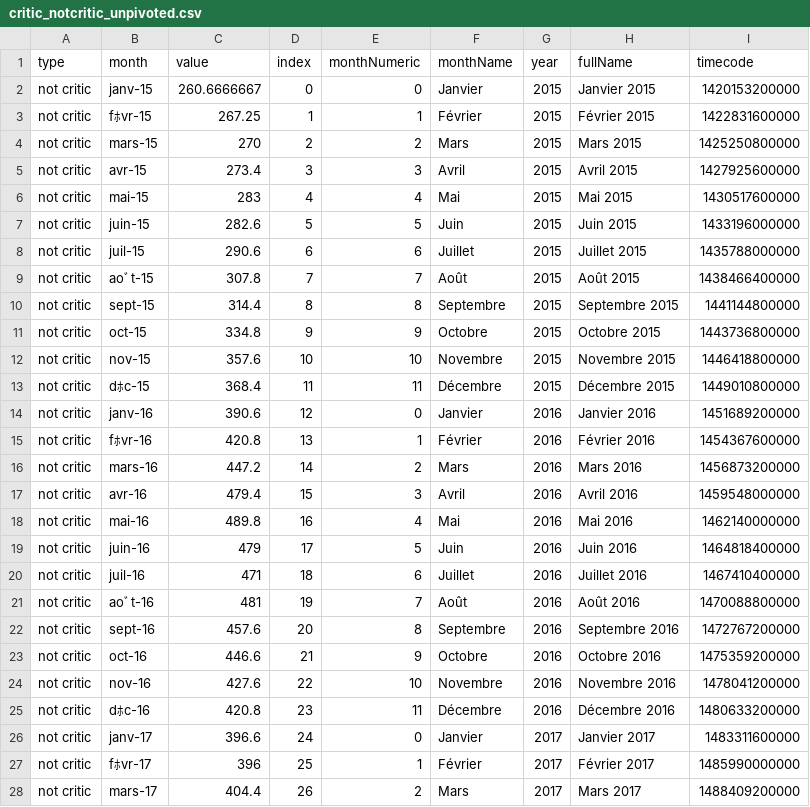
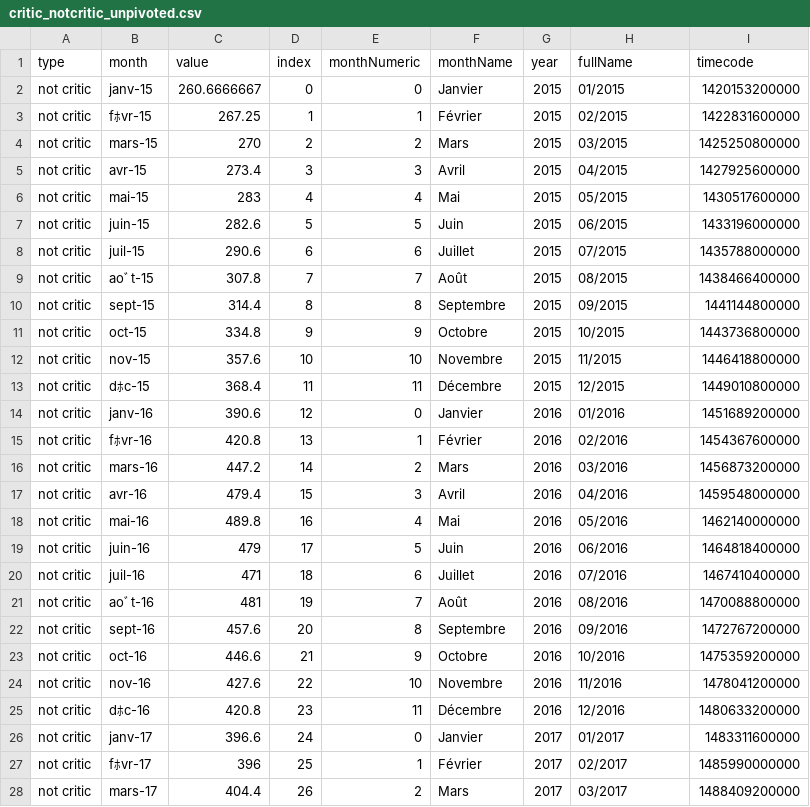
Before and after one commit to medialab/carnet-algopresse, a CSV file: public/data/critic_notcritic_unpivoted.csv, drawn as a sheet; only a part is shown; the diff covers the shown part only.

```diff
--- a/public/data/critic_notcritic_unpivoted.csv
+++ b/public/data/critic_notcritic_unpivoted.csv
@@ -1,28 +1,28 @@
 type,month,value,index,monthNumeric,monthName,year,fullName,timecode
-not critic,janv-15,260.6666667,0,0,Janvier,2015,Janvier 2015,1420153200000
-not critic,fﾎvr-15,267.25,1,1,Février,2015,Février 2015,1422831600000
-not critic,mars-15,270,2,2,Mars,2015,Mars 2015,1425250800000
-not critic,avr-15,273.4,3,3,Avril,2015,Avril 2015,1427925600000
-not critic,mai-15,283,4,4,Mai,2015,Mai 2015,1430517600000
-not critic,juin-15,282.6,5,5,Juin,2015,Juin 2015,1433196000000
-not critic,juil-15,290.6,6,6,Juillet,2015,Juillet 2015,1435788000000
-not critic,aoﾞt-15,307.8,7,7,Août,2015,Août 2015,1438466400000
-not critic,sept-15,314.4,8,8,Septembre,2015,Septembre 2015,1441144800000
-not critic,oct-15,334.8,9,9,Octobre,2015,Octobre 2015,1443736800000
-not critic,nov-15,357.6,10,10,Novembre,2015,Novembre 2015,1446418800000
-not critic,dﾎc-15,368.4,11,11,Décembre,2015,Décembre 2015,1449010800000
-not critic,janv-16,390.6,12,0,Janvier,2016,Janvier 2016,1451689200000
-not critic,fﾎvr-16,420.8,13,1,Février,2016,Février 2016,1454367600000
-not critic,mars-16,447.2,14,2,Mars,2016,Mars 2016,1456873200000
-not critic,avr-16,479.4,15,3,Avril,2016,Avril 2016,1459548000000
-not critic,mai-16,489.8,16,4,Mai,2016,Mai 2016,1462140000000
-not critic,juin-16,479,17,5,Juin,2016,Juin 2016,1464818400000
-not critic,juil-16,471,18,6,Juillet,2016,Juillet 2016,1467410400000
-not critic,aoﾞt-16,481,19,7,Août,2016,Août 2016,1470088800000
-not critic,sept-16,457.6,20,8,Septembre,2016,Septembre 2016,1472767200000
-not critic,oct-16,446.6,21,9,Octobre,2016,Octobre 2016,1475359200000
-not critic,nov-16,427.6,22,10,Novembre,2016,Novembre 2016,1478041200000
-not critic,dﾎc-16,420.8,23,11,Décembre,2016,Décembre 2016,1480633200000
-not critic,janv-17,396.6,24,0,Janvier,2017,Janvier 2017,1483311600000
-not critic,fﾎvr-17,396,25,1,Février,2017,Février 2017,1485990000000
-not critic,mars-17,404.4,26,2,Mars,2017,Mars 2017,1488409200000
+not critic,janv-15,260.6666667,0,0,Janvier,2015,01/2015,1420153200000
+not critic,fﾎvr-15,267.25,1,1,Février,2015,02/2015,1422831600000
+not critic,mars-15,270,2,2,Mars,2015,03/2015,1425250800000
+not critic,avr-15,273.4,3,3,Avril,2015,04/2015,1427925600000
+not critic,mai-15,283,4,4,Mai,2015,05/2015,1430517600000
+not critic,juin-15,282.6,5,5,Juin,2015,06/2015,1433196000000
+not critic,juil-15,290.6,6,6,Juillet,2015,07/2015,1435788000000
+not critic,aoﾞt-15,307.8,7,7,Août,2015,08/2015,1438466400000
+not critic,sept-15,314.4,8,8,Septembre,2015,09/2015,1441144800000
+not critic,oct-15,334.8,9,9,Octobre,2015,10/2015,1443736800000
+not critic,nov-15,357.6,10,10,Novembre,2015,11/2015,1446418800000
+not critic,dﾎc-15,368.4,11,11,Décembre,2015,12/2015,1449010800000
+not critic,janv-16,390.6,12,0,Janvier,2016,01/2016,1451689200000
+not critic,fﾎvr-16,420.8,13,1,Février,2016,02/2016,1454367600000
+not critic,mars-16,447.2,14,2,Mars,2016,03/2016,1456873200000
+not critic,avr-16,479.4,15,3,Avril,2016,04/2016,1459548000000
+not critic,mai-16,489.8,16,4,Mai,2016,05/2016,1462140000000
+not critic,juin-16,479,17,5,Juin,2016,06/2016,1464818400000
+not critic,juil-16,471,18,6,Juillet,2016,07/2016,1467410400000
+not critic,aoﾞt-16,481,19,7,Août,2016,08/2016,1470088800000
+not critic,sept-16,457.6,20,8,Septembre,2016,09/2016,1472767200000
+not critic,oct-16,446.6,21,9,Octobre,2016,10/2016,1475359200000
+not critic,nov-16,427.6,22,10,Novembre,2016,11/2016,1478041200000
+not critic,dﾎc-16,420.8,23,11,Décembre,2016,12/2016,1480633200000
+not critic,janv-17,396.6,24,0,Janvier,2017,01/2017,1483311600000
+not critic,fﾎvr-17,396,25,1,Février,2017,02/2017,1485990000000
+not critic,mars-17,404.4,26,2,Mars,2017,03/2017,1488409200000
```
Also changed, not shown: 93 edited cells elsewhere in this file, public/data/4average_clusters_pivoted.csv, 4 other files.
